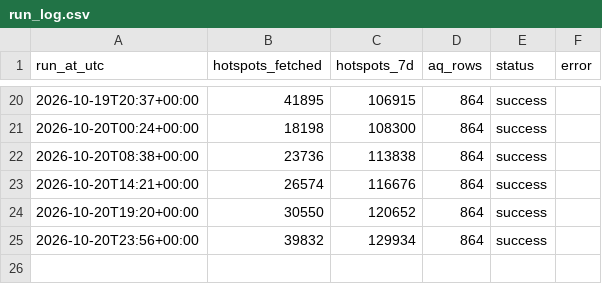
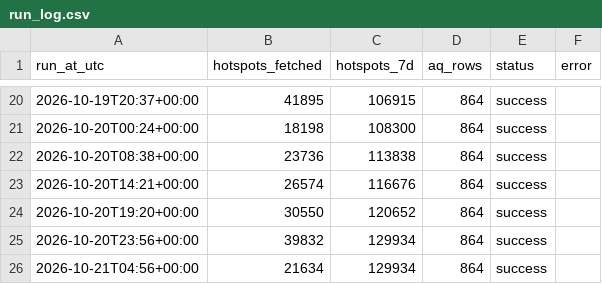
Before and after one commit to Din131/indonesia-haze-monitor, a CSV file: data/run_log.csv, drawn as a sheet; only a part is shown, gaps mark what is left out.

```diff
--- a/data/run_log.csv
+++ b/data/run_log.csv
@@ -25 +25,2 @@ run_at_utc,hotspots_fetched,hotspots_7d,aq_rows,status,error
 2026-10-20T23:56+00:00,39832,129934,864,success,
+2026-10-21T04:56+00:00,21634,129934,864,success,
```
Also changed, not shown: 4 other files.
